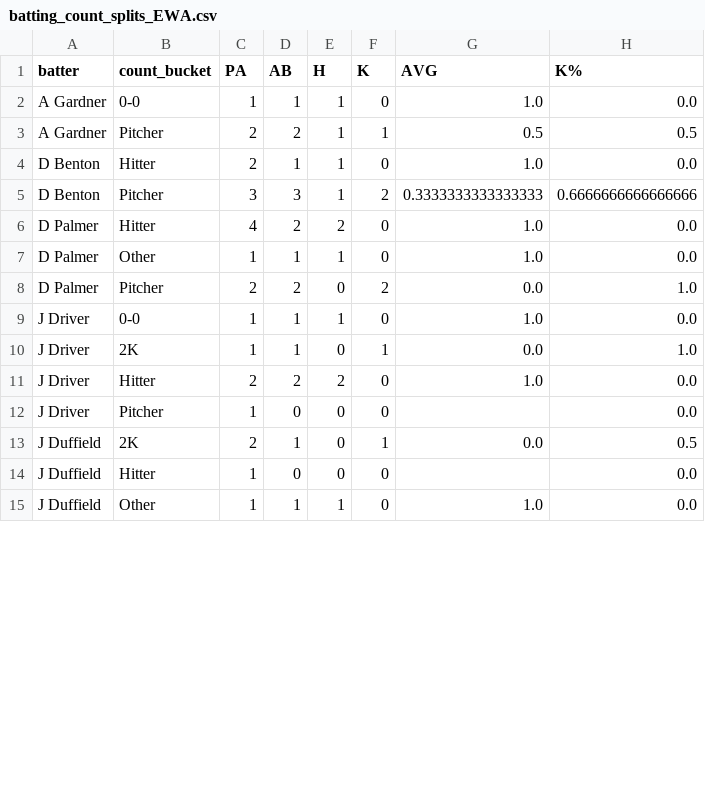
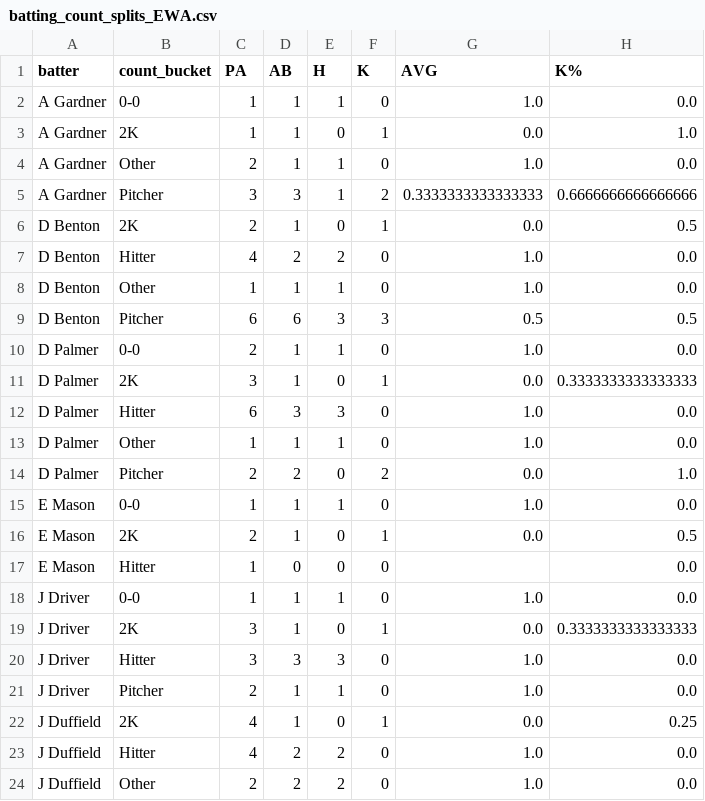
Before and after one commit to shane22k/ewa-analytics-dashboard, a CSV file: batting_count_splits_EWA.csv, drawn as a sheet; only a part is shown; the diff covers the shown part only.

```diff
--- a/batting_count_splits_EWA.csv
+++ b/batting_count_splits_EWA.csv
@@ -2,14 +2,23 @@ batter,count_bucket,PA,AB,H,K,AVG,K%
 A Gardner,0-0,1,1,1,0,1.0,0.0
-A Gardner,Pitcher,2,2,1,1,0.5,0.5
-D Benton,Hitter,2,1,1,0,1.0,0.0
-D Benton,Pitcher,3,3,1,2,0.3333333333333333,0.6666666666666666
-D Palmer,Hitter,4,2,2,0,1.0,0.0
+A Gardner,2K,1,1,0,1,0.0,1.0
+A Gardner,Other,2,1,1,0,1.0,0.0
+A Gardner,Pitcher,3,3,1,2,0.3333333333333333,0.6666666666666666
+D Benton,2K,2,1,0,1,0.0,0.5
+D Benton,Hitter,4,2,2,0,1.0,0.0
+D Benton,Other,1,1,1,0,1.0,0.0
+D Benton,Pitcher,6,6,3,3,0.5,0.5
+D Palmer,0-0,2,1,1,0,1.0,0.0
+D Palmer,2K,3,1,0,1,0.0,0.3333333333333333
+D Palmer,Hitter,6,3,3,0,1.0,0.0
 D Palmer,Other,1,1,1,0,1.0,0.0
 D Palmer,Pitcher,2,2,0,2,0.0,1.0
+E Mason,0-0,1,1,1,0,1.0,0.0
+E Mason,2K,2,1,0,1,0.0,0.5
+E Mason,Hitter,1,0,0,0,,0.0
 J Driver,0-0,1,1,1,0,1.0,0.0
-J Driver,2K,1,1,0,1,0.0,1.0
-J Driver,Hitter,2,2,2,0,1.0,0.0
-J Driver,Pitcher,1,0,0,0,,0.0
-J Duffield,2K,2,1,0,1,0.0,0.5
-J Duffield,Hitter,1,0,0,0,,0.0
-J Duffield,Other,1,1,1,0,1.0,0.0
+J Driver,2K,3,1,0,1,0.0,0.3333333333333333
+J Driver,Hitter,3,3,3,0,1.0,0.0
+J Driver,Pitcher,2,1,1,0,1.0,0.0
+J Duffield,2K,4,1,0,1,0.0,0.25
+J Duffield,Hitter,4,2,2,0,1.0,0.0
+J Duffield,Other,2,2,2,0,1.0,0.0
```
Also changed, not shown: 3 added rows, 1 removed row and 21 edited cells elsewhere in this file, batting_season_EWA.csv, discipline_season_EWA.csv, 6 other files.
